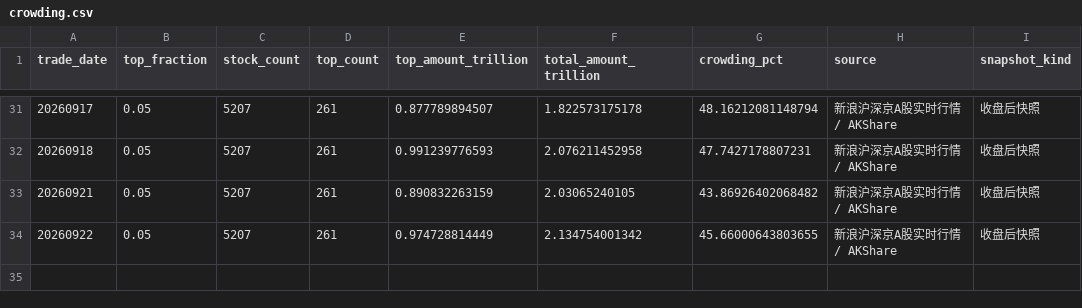
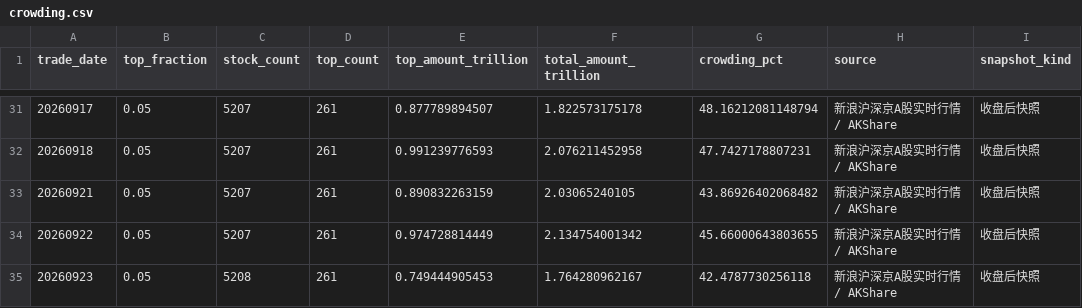
Before and after one commit to littlepeachh/macroscope-dashboard-v52, a CSV file: data/crowding.csv, drawn as a sheet; only a part is shown, gaps mark what is left out.

```diff
--- a/data/crowding.csv
+++ b/data/crowding.csv
@@ -34 +34,2 @@
 20260922,0.05,5207,261,0.974728814449,2.134754001342,45.66000643803655,新浪沪深京A股实时行情 / AKShare,收盘后快照
+20260923,0.05,5208,261,0.749444905453,1.764280962167,42.4787730256118,新浪沪深京A股实时行情 / AKShare,收盘后快照
```
Also changed, not shown: data/breadth.csv, data/deviation.csv, 5 other files.
